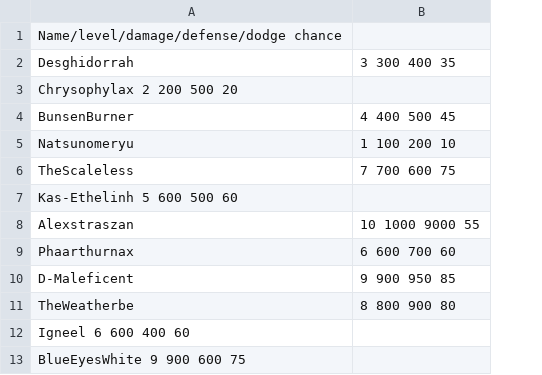
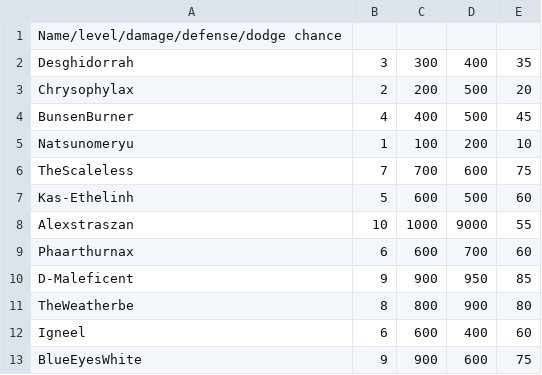
Before and after one commit to dsullo1216/MonstersAndHeroes, a TSV file: src/data/Dragons.tsv, drawn as a sheet; removed rows and columns are numbered as before the commit, all else as after; the diff names each change by its address in the sheet, - before the commit and + after, or states it on an @@ line.

```diff
--- a/src/data/Dragons.tsv
+++ b/src/data/Dragons.tsv
-column B, rows 2-11: 3 300 400 35 |  | 4 400 500 45 | 1 100 200 10 | 7 700 600 75 |  | 10 1000 9000 55 | 6 600 700 60 | 9 900 950 85 | 8 800 900 80
+column B, rows 2-13: 3 | 2 | 4 | 1 | 7 | 5 | 10 | 6 | 9 | 8 | 6 | 9
+column C, rows 2-13: 300 | 200 | 400 | 100 | 700 | 600 | 1000 | 600 | 900 | 800 | 600 | 900
+column D, rows 2-13: 400 | 500 | 500 | 200 | 600 | 500 | 9000 | 700 | 950 | 900 | 400 | 600
+column E, rows 2-13: 35 | 20 | 45 | 10 | 75 | 60 | 55 | 60 | 85 | 80 | 60 | 75
-A3: Chrysophylax 2 200 500 20
+A3: Chrysophylax
-A7: Kas-Ethelinh 5 600 500 60
+A7: Kas-Ethelinh
-A12: Igneel 6 600 400 60
+A12: Igneel
-A13: BlueEyesWhite 9 900 600 75
+A13: BlueEyesWhite
```
Also changed, not shown: src/data/Exoskeletons.tsv, src/data/Paladins.tsv, 9 other files.
